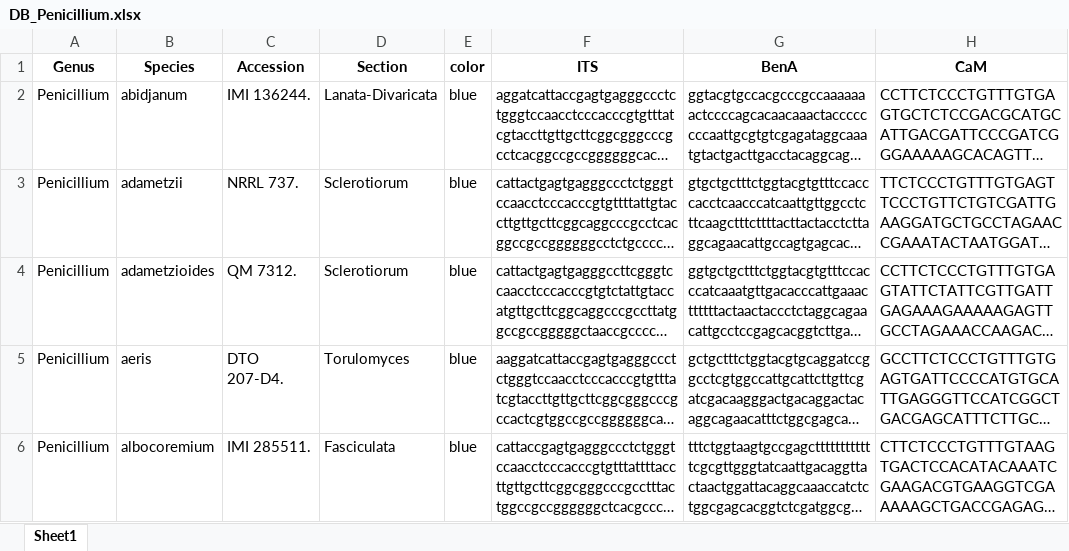
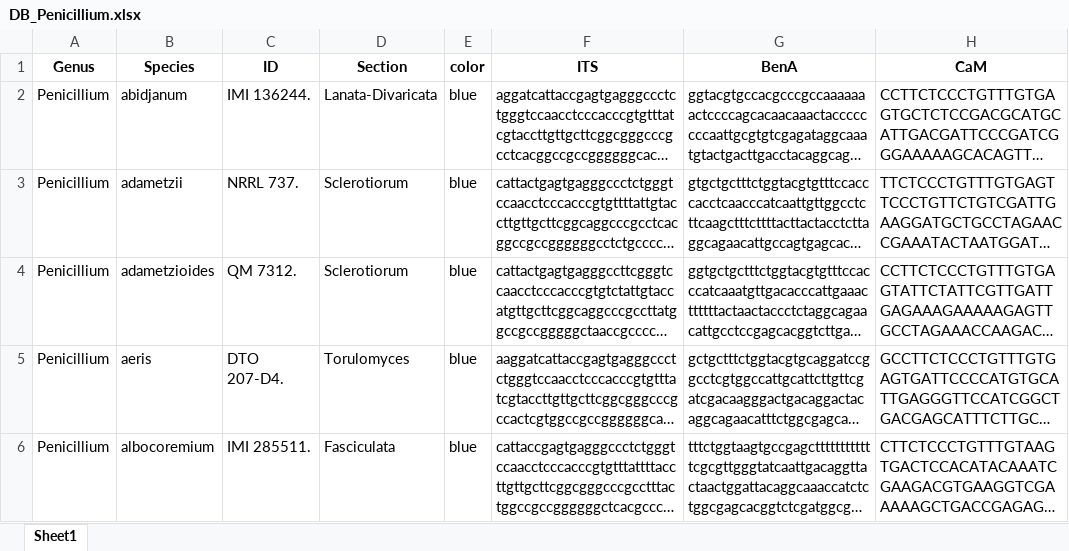
Before and after one commit to Changwanseo/FunVIP, an Excel workbook: funvip/test_dataset/penicillium/DB/DB_Penicillium.xlsx, sheet Sheet1, drawn as a sheet; only a part is shown; long unchanged cells end in …; values as stored, in another font and other column widths than the file's, no borders; the diff names each change by its address in the sheet, - before the commit and + after, or states it on an @@ line.

Commit message:
0.4.0.2.0.0
- Removed unnecessary comments
- Added bootstrap support on original trees
- Fixed legacy column of Penicillium test dataset

```diff
--- a/funvip/test_dataset/penicillium/DB/DB_Penicillium.xlsx (sheet Sheet1)
+++ b/funvip/test_dataset/penicillium/DB/DB_Penicillium.xlsx (sheet Sheet1)
-C1: Accession
+C1: ID
```
Also changed, not shown: 2 other files.
